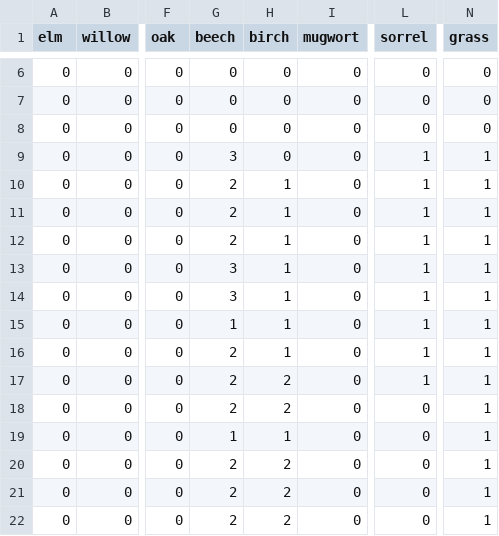
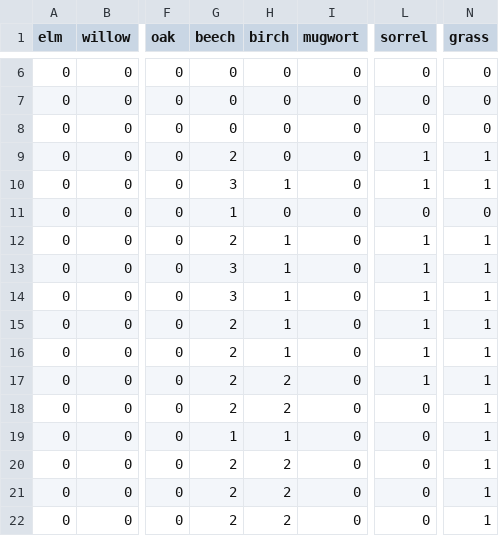
Before and after one commit to oem/Hamburg.jl, a CSV file: src/pollen/levels.csv, drawn as a sheet; only a part is shown, gaps mark what is left out; the diff names each change by its address in the sheet, - before the commit and + after, or states it on an @@ line.

```diff
--- a/src/pollen/levels.csv
+++ b/src/pollen/levels.csv
-G9 (beech): 3
+G9 (beech): 2
-G10 (beech): 2
+G10 (beech): 3
-G11 (beech): 2
+G11 (beech): 1
-H11 (birch): 1
+H11 (birch): 0
-L11 (sorrel): 1
+L11 (sorrel): 0
-N11 (grass): 1
+N11 (grass): 0
-G15 (beech): 1
+G15 (beech): 2
```
Also changed, not shown: 1 other file.
